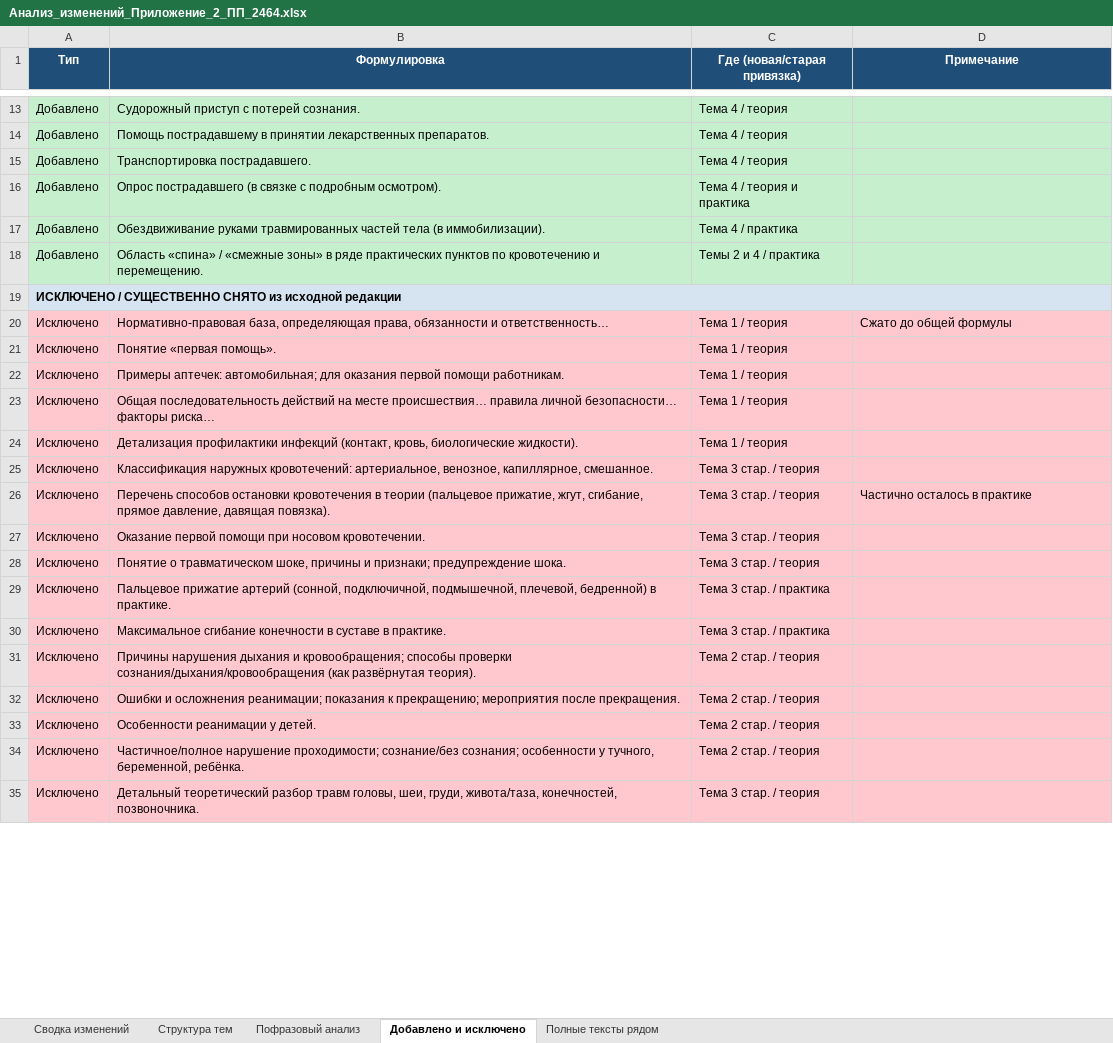
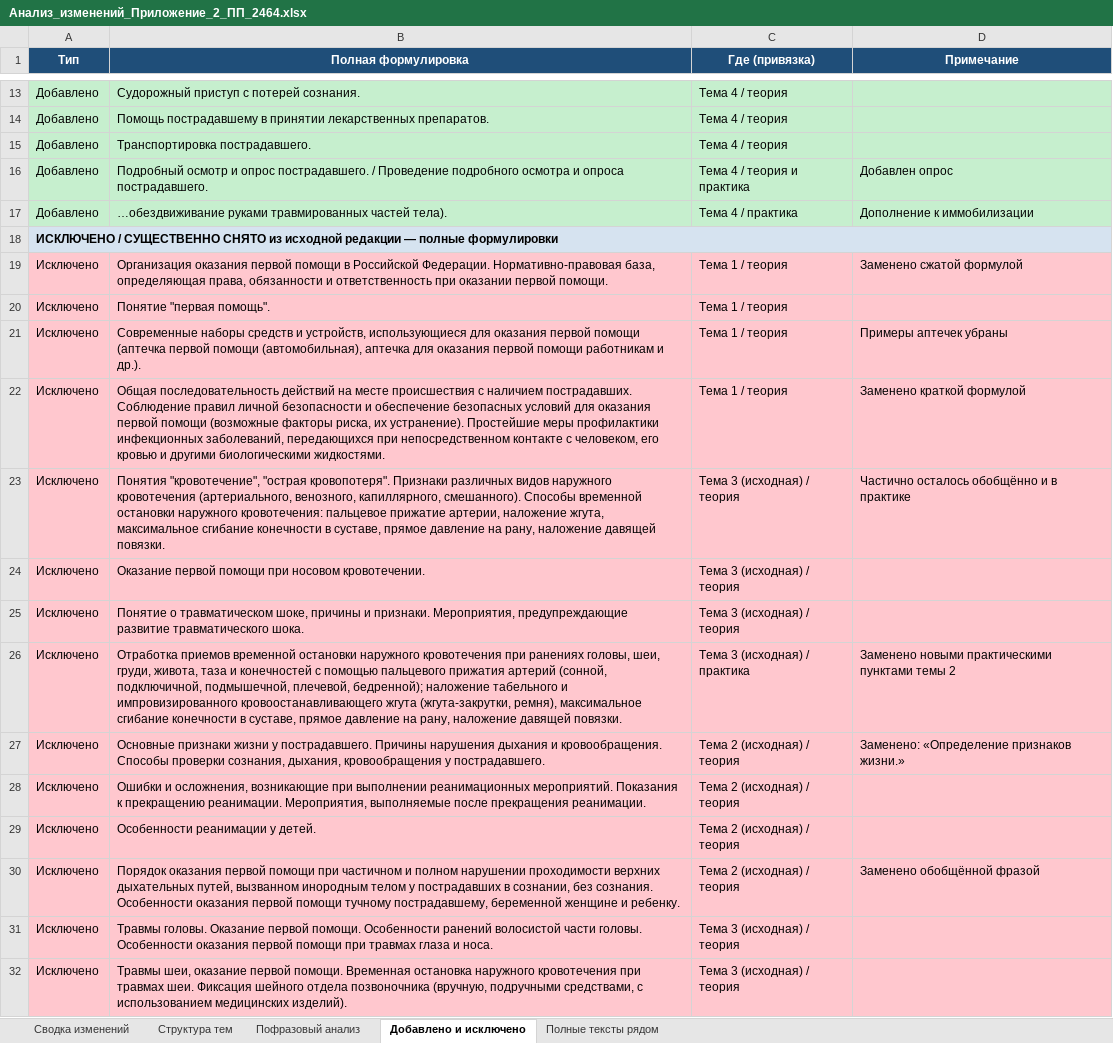
Before and after one commit to lysakalenushka-hash/-, an Excel workbook: Анализ_изменений_Приложение_2_ПП_2464.xlsx, sheet Добавлено и исключено, drawn as a sheet; only a part is shown, gaps mark what is left out; values as stored, in another font and other column widths than the file's, no borders; removed rows and columns are numbered as before the commit, all else as after; the diff covers the shown part only; the diff names each change by its address in the sheet, - before the commit and + after, or states it on an @@ line.

```diff
--- a/Анализ_изменений_Приложение_2_ПП_2464.xlsx (sheet Добавлено и исключено)
+++ b/Анализ_изменений_Приложение_2_ПП_2464.xlsx (sheet Добавлено и исключено)
-B1: Формулировка
+B1: Полная формулировка
-C1: Где (новая/старая привязка)
+C1: Где (привязка)
-B16 (Полная формулировка): Опрос пострадавшего (в связке с подробным осмотром).
+B16 (Полная формулировка): Подробный осмотр и опрос пострадавшего. / Проведение подробного осмотра и опроса пострадавшего.
-D16 (Примечание): (empty)
+D16 (Примечание): Добавлен опрос
-B17 (Полная формулировка): Обездвиживание руками травмированных частей тела (в иммобилизации).
+B17 (Полная формулировка): …обездвиживание руками травмированных частей тела).
-D17 (Примечание): (empty)
+D17 (Примечание): Дополнение к иммобилизации
-row 18: Добавлено | Область «спина» / «смежные зоны» в ряде практических пунктов по кровотечению и перемещению. | Темы 2 и 4 / практика
-A18 (Тип): …исходной редакции
+A18 (Тип): …исходной редакции — полные формулировки
-B19 (Полная формулировка): Нормативно-правовая база, определяющая права, обязанности и ответственность…
+B19 (Полная формулировка): Организация оказания первой помощи в Российской Федерации. Нормативно-правовая база, определяющая права, обязанности и ответственность при оказании первой помощи.
-D19 (Примечание): Сжато до общей формулы
+D19 (Примечание): Заменено сжатой формулой
-B20 (Полная формулировка): Понятие «первая помощь».
+B20 (Полная формулировка): Понятие "первая помощь".
-B21 (Полная формулировка): Примеры аптечек: автомобильная; для оказания первой помощи работникам.
+B21 (Полная формулировка): Современные наборы средств и устройств, использующиеся для оказания первой помощи (аптечка первой помощи (автомобильная), аптечка для оказания первой помощи работникам и др.).
-D21 (Примечание): (empty)
+D21 (Примечание): Примеры аптечек убраны
-B22 (Полная формулировка): …на месте происшествия… правила личной безопасности… факторы риска…
+B22 (Полная формулировка): …на месте происшествия с наличием пострадавших. Соблюдение правил личной безопасности и обеспечение безопасных условий для оказания первой помощи (возможные факторы риска, их устранение). Простейшие меры профилактики инфекционных заболеваний, передающихся при непосредственном контакте с человеком, его кровью и другими биологическими жидкостями.
-D22 (Примечание): (empty)
+D22 (Примечание): Заменено краткой формулой
-row 24: Исключено | Детализация профилактики инфекций (контакт, кровь, биологические жидкости). | Тема 1 / теория
-row 25: Исключено | Классификация наружных кровотечений: артериальное, венозное, капиллярное, смешанное. | Тема 3 стар. / теория
-B23 (Полная формулировка): Перечень способов остановки кровотечения в теории (пальцевое прижатие, жгут, сгибание, прямое давление, давящая повязка).
+B23 (Полная формулировка): Понятия "кровотечение", "острая кровопотеря". Признаки различных видов наружного кровотечения (артериального, венозного, капиллярного, смешанного). Способы временной остановки наружного кровотечения: пальцевое прижатие артерии, наложение жгута, максимальное сгибание конечности в суставе, прямое давление на рану, наложение давящей повязки.
-C23:C25 (Где (привязка)): Тема 3 стар. / теория
+C23:C25 (Где (привязка)): Тема 3 (исходная) / теория
-D23 (Примечание): Частично осталось в практике
+D23 (Примечание): Частично осталось обобщённо и в практике
-B25 (Полная формулировка): …причины и признаки; предупреждение шока.
+B25 (Полная формулировка): …причины и признаки. Мероприятия, предупреждающие развитие травматического шока.
-row 29: Исключено | Пальцевое прижатие артерий (сонной, подключичной, подмышечной, плечевой, бедренной) в практике. | Тема 3 стар. / практика
-row 30: Исключено | Максимальное сгибание конечности в суставе в практике. | Тема 3 стар. / практика
-row 31: Исключено | Причины нарушения дыхания и кровообращения; способы проверки сознания/дыхания/кровообращения (как развёрнутая теория). | Тема 2 стар. / теория
+row 26: Исключено | Отработка приемов временной остановки наружного кровотечения при ранениях головы, шеи, груди, живота, таза и конечностей с помощью пальцевого прижатия артерий (сонной, подключичной, подмышечной, плечевой, бедренной); наложение табельного и импровизированного кровоостанавливающего жгута (жгута-закрутки, ремня), максимальное сгибание конечности в суставе, прямое давление на рану, наложение давящей повязки. | Тема 3 (исходная) / практика | Заменено новыми практическими пунктами темы 2
+row 27: Исключено | Основные признаки жизни у пострадавшего. Причины нарушения дыхания и кровообращения. Способы проверки сознания, дыхания, кровообращения у пострадавшего. | Тема 2 (исходная) / теория | Заменено: «Определение признаков жизни.»
-B28 (Полная формулировка): Ошибки и осложнения реанимации; показания к прекращению; мероприятия после прекращения.
+B28 (Полная формулировка): Ошибки и осложнения, возникающие при выполнении реанимационных мероприятий. Показания к прекращению реанимации. Мероприятия, выполняемые после прекращения реанимации.
-C28:C29 (Где (привязка)): Тема 2 стар. / теория
+C28:C29 (Где (привязка)): Тема 2 (исходная) / теория
+row 30: Исключено | Порядок оказания первой помощи при частичном и полном нарушении проходимости верхних дыхательных путей, вызванном инородным телом у пострадавших в сознании, без сознания. Особенности оказания первой помощи тучному пострадавшему, беременной женщине и ребенку. | Тема 2 (исходная) / теория | Заменено обобщённой фразой
-B31 (Полная формулировка): Частичное/полное нарушение проходимости; сознание/без сознания; особенности у тучного, беременной, ребёнка.
+B31 (Полная формулировка): Травмы головы. Оказание первой помощи. Особенности ранений волосистой части головы. Особенности оказания первой помощи при травмах глаза и носа.
-C31 (Где (привязка)): Тема 2 стар. / теория
+C31 (Где (привязка)): Тема 3 (исходная) / теория
-B32 (Полная формулировка): Детальный теоретический разбор травм головы, шеи, груди, живота/таза, конечностей, позвоночника.
+B32 (Полная формулировка): Травмы шеи, оказание первой помощи. Временная остановка наружного кровотечения при травмах шеи. Фиксация шейного отдела позвоночника (вручную, подручными средствами, с использованием медицинских изделий).
-C32 (Где (привязка)): Тема 3 стар. / теория
+C32 (Где (привязка)): Тема 3 (исходная) / теория
```
Also changed, not shown: 4 added rows and 8 edited cells elsewhere in this sheet, sheet Пофразовый анализ, sheet Полные тексты рядом, sheet Сводка изменений, sheet Структура тем.
